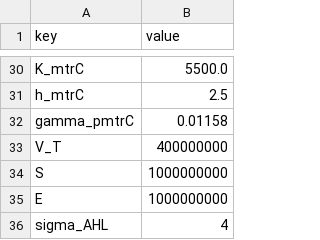
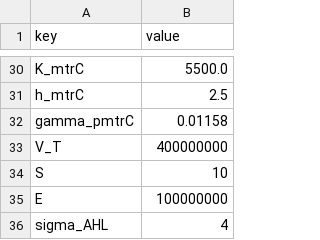
Before and after one commit to roganich/iGEM_GeneSys_2023, a CSV file: Solucion_determinista/params.csv, drawn as a sheet; only a part is shown, gaps mark what is left out.

```diff
--- a/Solucion_determinista/params.csv
+++ b/Solucion_determinista/params.csv
@@ -33,4 +33,4 @@ gamma_pmtrC,0.01158
 V_T, 400000000
-S, 1000000000
-E, 1000000000
+S, 10
+E, 100000000
 sigma_AHL, 4
```
Also changed, not shown: 3 other files.
